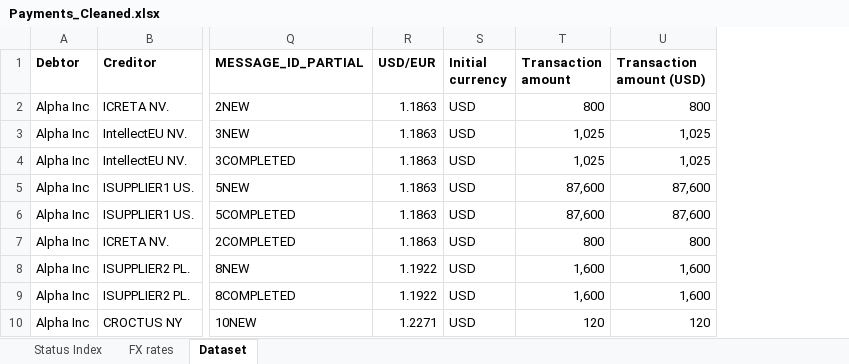
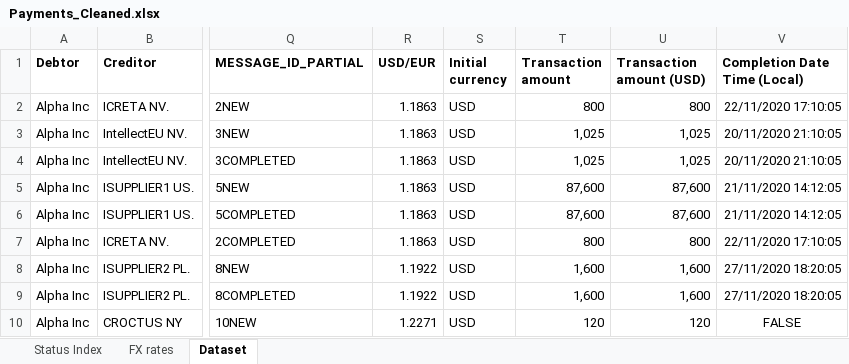
Before and after one commit to eric-martinet/Project6_DataVizTableau, an Excel workbook: data/Payments_Cleaned.xlsx, sheet Dataset, drawn as a sheet; only a part is shown, gaps mark what is left out; values as stored, in another font and other column widths than the file's, no borders; the diff names each change by its address in the sheet, - before the commit and + after, or states it on an @@ line.

Commit message:
Update Payments_Cleaned.xlsx

```diff
--- a/data/Payments_Cleaned.xlsx (sheet Dataset)
+++ b/data/Payments_Cleaned.xlsx (sheet Dataset)
+column V (Completion Date Time (Local)), rows 2-10: 22/11/2020 17:10:05 | 20/11/2020 21:10:05 | 20/11/2020 21:10:05 | 21/11/2020 14:12:05 | 21/11/2020 14:12:05 | 22/11/2020 17:10:05 | 27/11/2020 18:20:05 | 27/11/2020 18:20:05 | FALSE
```
